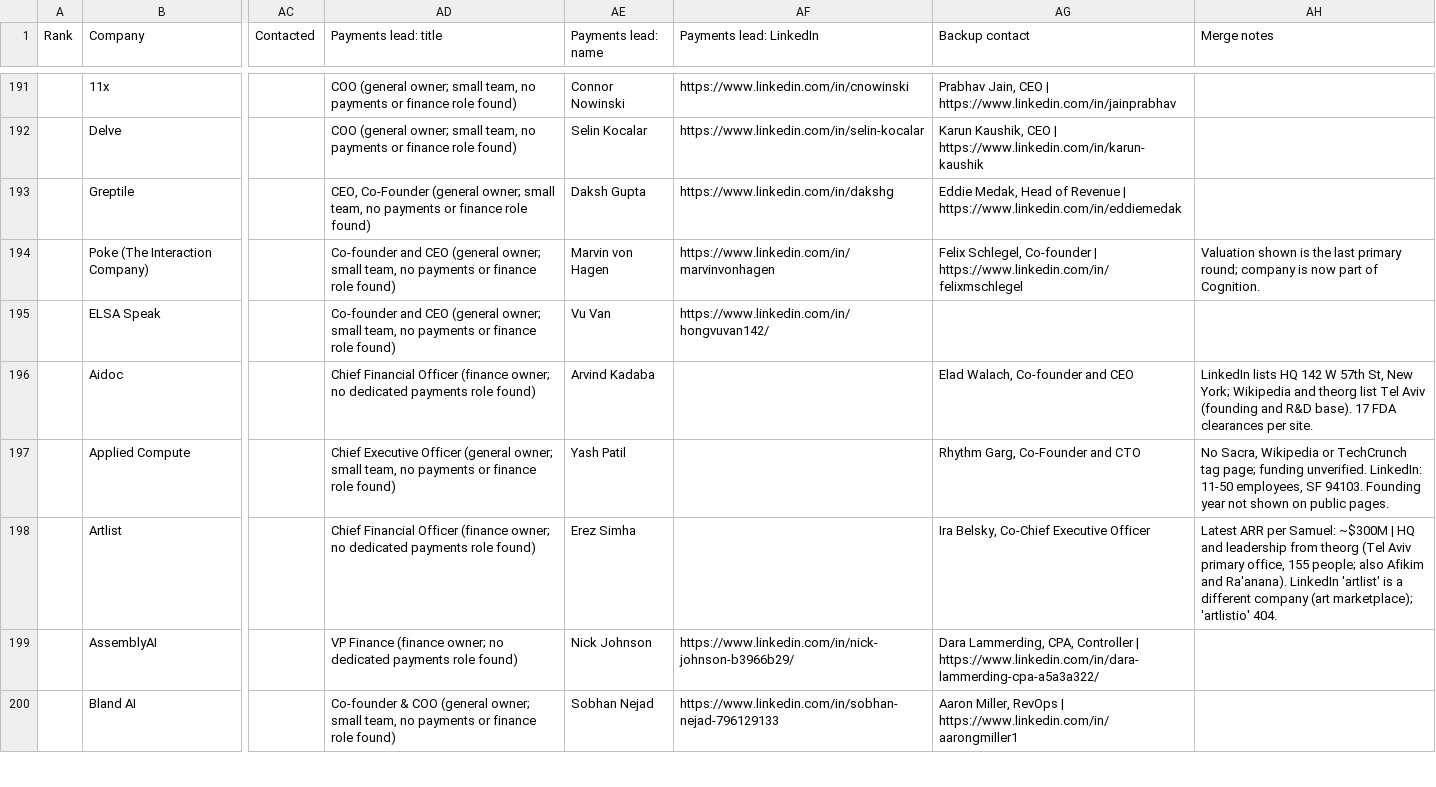
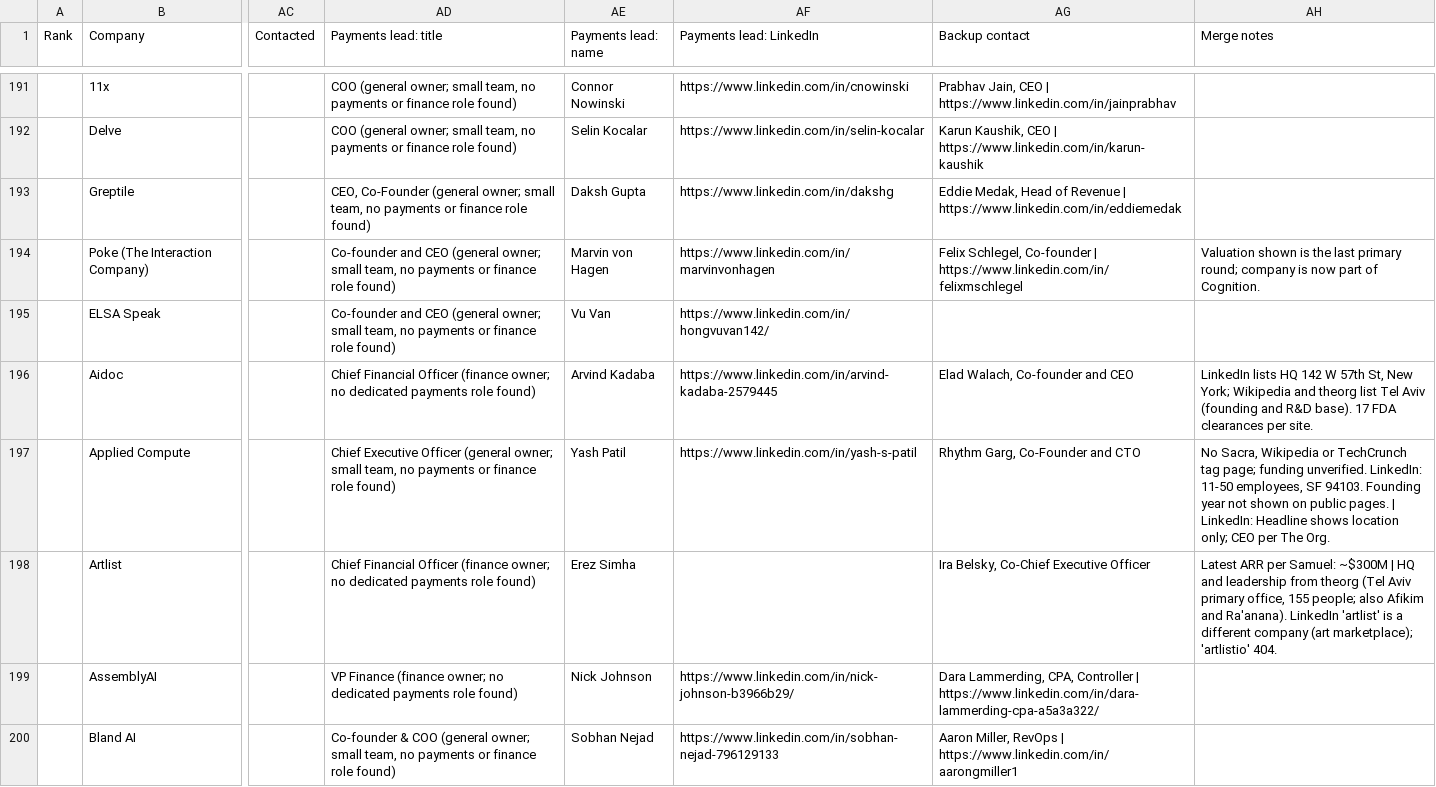
Before and after one commit to germantatism/German-GTM-Coding, a CSV file: Lists & ICP/ai-prospects-master-german-samuel-2026-10.csv, drawn as a sheet; only a part is shown, gaps mark what is left out; the diff covers the shown part only; the diff names each change by its address in the sheet, - before the commit and + after, or states it on an @@ line.

```diff
--- a/Lists & ICP/ai-prospects-master-german-samuel-2026-10.csv
+++ b/Lists & ICP/ai-prospects-master-german-samuel-2026-10.csv
-AF196 (Payments lead: LinkedIn): (empty)
+AF196 (Payments lead: LinkedIn): https://www.linkedin.com/in/arvind-kadaba-2579445
-AF197 (Payments lead: LinkedIn): (empty)
+AF197 (Payments lead: LinkedIn): https://www.linkedin.com/in/yash-s-patil
-AH197 (Merge notes): …public pages.
+AH197 (Merge notes): …public pages. | LinkedIn: Headline shows location only; CEO per The Org.
```
Also changed, not shown: 28 edited cells elsewhere in this file.
